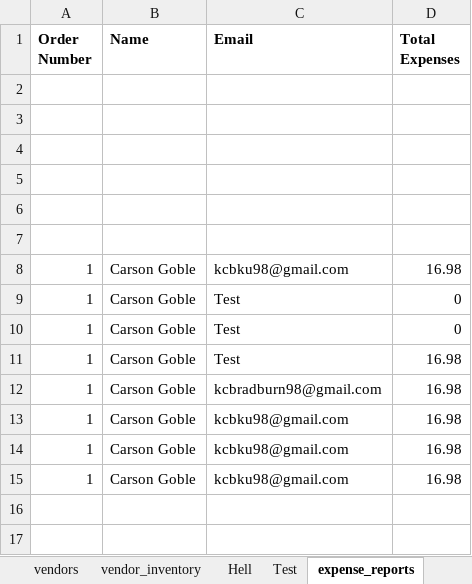
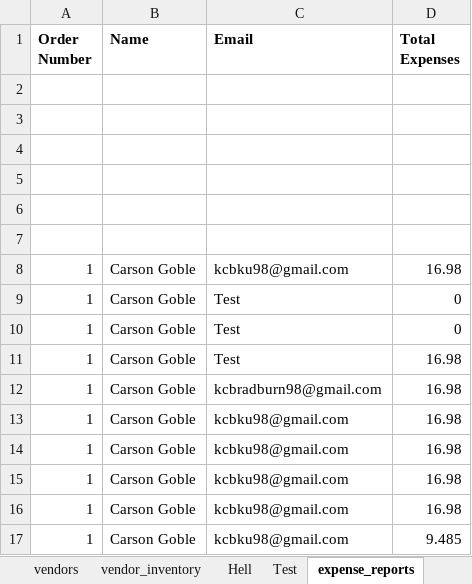
Before and after one commit to 210927-Reston-UiPath/Yu_T_Bradburn_K-P0, an Excel workbook: P0 source datasheet.xlsx, sheet expense_reports, drawn as a sheet; values as stored, in another font and other column widths than the file's, no borders; the diff names each change by its address in the sheet, - before the commit and + after, or states it on an @@ line.

```diff
--- a/P0 source datasheet.xlsx (sheet expense_reports)
+++ b/P0 source datasheet.xlsx (sheet expense_reports)
+row 16: 1 | Carson Goble | kcbku98@gmail.com | 16.98
+row 17: 1 | Carson Goble | kcbku98@gmail.com | 9.485
```
Also changed, not shown: sheet vendor_inventory, 3 other files.
